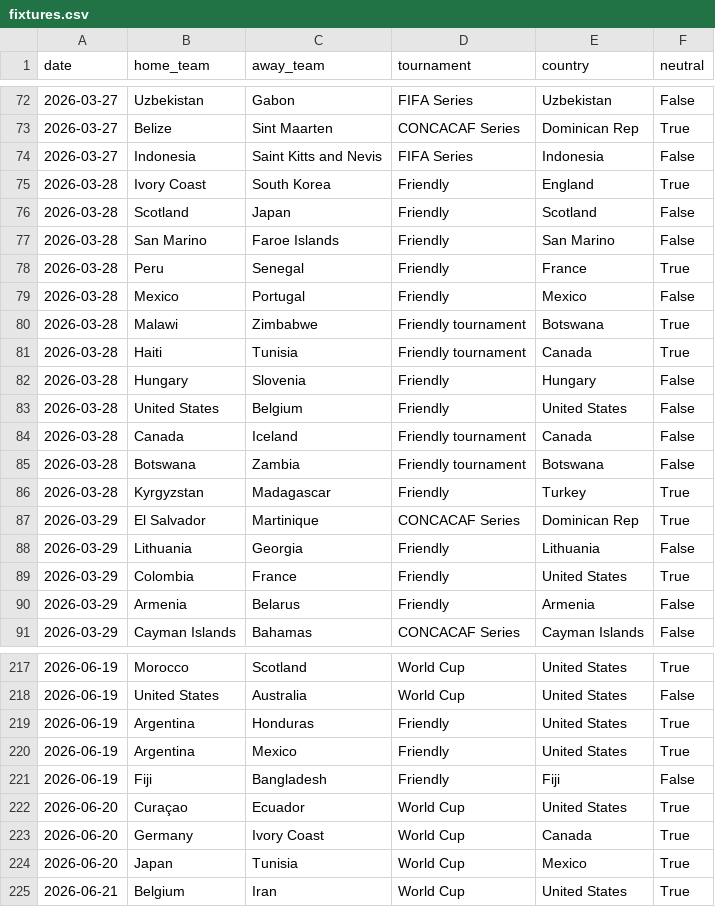
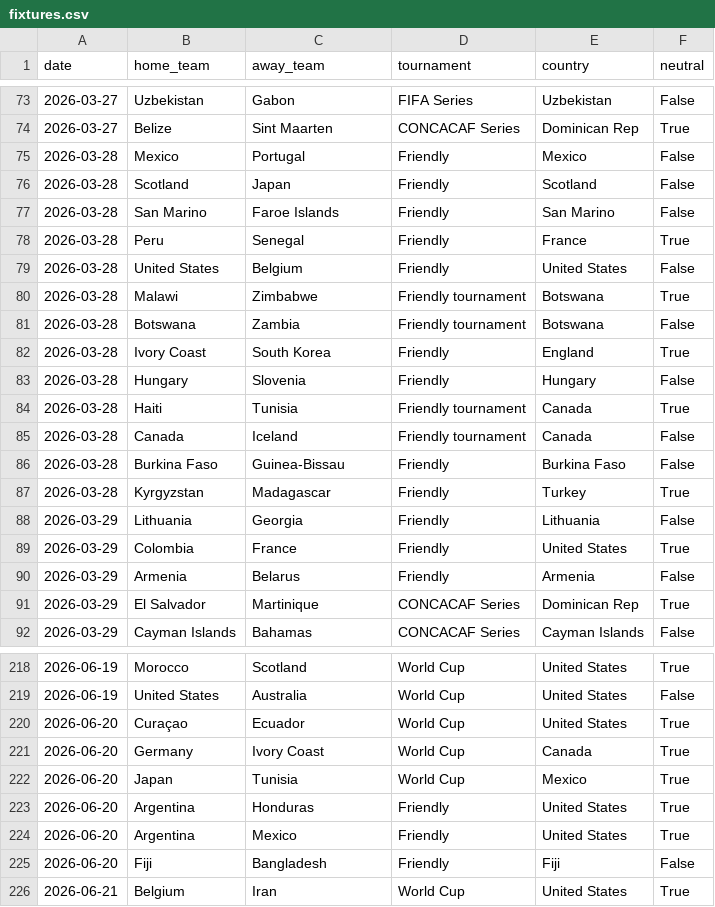
Before and after one commit to 16bravo/MatchOracle, a CSV file: data/source/fixtures.csv, drawn as a sheet; only a part is shown, gaps mark what is left out; the diff covers the shown part only.

Commit message:
Update data/source/

```diff
--- a/data/source/fixtures.csv
+++ b/data/source/fixtures.csv
@@ -73,4 +74,3 @@ date,home_team,away_team,tournament,country,neutral
 2026-03-27,Belize,Sint Maarten,CONCACAF Series,Dominican Rep,True
-2026-03-27,Indonesia,Saint Kitts and Nevis,FIFA Series,Indonesia,False
-2026-03-28,Ivory Coast,South Korea,Friendly,England,True
+2026-03-28,Mexico,Portugal,Friendly,Mexico,False
 2026-03-28,Scotland,Japan,Friendly,Scotland,False
@@ -78,11 +78,11 @@ date,home_team,away_team,tournament,country,neutral
 2026-03-28,Peru,Senegal,Friendly,France,True
-2026-03-28,Mexico,Portugal,Friendly,Mexico,False
+2026-03-28,United States,Belgium,Friendly,United States,False
 2026-03-28,Malawi,Zimbabwe,Friendly tournament,Botswana,True
+2026-03-28,Botswana,Zambia,Friendly tournament,Botswana,False
+2026-03-28,Ivory Coast,South Korea,Friendly,England,True
+2026-03-28,Hungary,Slovenia,Friendly,Hungary,False
 2026-03-28,Haiti,Tunisia,Friendly tournament,Canada,True
-2026-03-28,Hungary,Slovenia,Friendly,Hungary,False
-2026-03-28,United States,Belgium,Friendly,United States,False
 2026-03-28,Canada,Iceland,Friendly tournament,Canada,False
-2026-03-28,Botswana,Zambia,Friendly tournament,Botswana,False
+2026-03-28,Burkina Faso,Guinea-Bissau,Friendly,Burkina Faso,False
 2026-03-28,Kyrgyzstan,Madagascar,Friendly,Turkey,True
-2026-03-29,El Salvador,Martinique,CONCACAF Series,Dominican Rep,True
 2026-03-29,Lithuania,Georgia,Friendly,Lithuania,False
@@ -90,2 +90,3 @@ date,home_team,away_team,tournament,country,neutral
 2026-03-29,Armenia,Belarus,Friendly,Armenia,False
+2026-03-29,El Salvador,Martinique,CONCACAF Series,Dominican Rep,True
 2026-03-29,Cayman Islands,Bahamas,CONCACAF Series,Cayman Islands,False
@@ -218,5 +219,2 @@ date,home_team,away_team,tournament,country,neutral
 2026-06-19,United States,Australia,World Cup,United States,False
-2026-06-19,Argentina,Honduras,Friendly,United States,True
-2026-06-19,Argentina,Mexico,Friendly,United States,True
-2026-06-19,Fiji,Bangladesh,Friendly,Fiji,False
 2026-06-20,Curaçao,Ecuador,World Cup,United States,True
@@ -224,2 +222,5 @@ date,home_team,away_team,tournament,country,neutral
 2026-06-20,Japan,Tunisia,World Cup,Mexico,True
+2026-06-20,Argentina,Honduras,Friendly,United States,True
+2026-06-20,Argentina,Mexico,Friendly,United States,True
+2026-06-20,Fiji,Bangladesh,Friendly,Fiji,False
 2026-06-21,Belgium,Iran,World Cup,United States,True
```
Also changed, not shown: 1 added row, 1 removed row, 9 moved rows and 4 edited cells elsewhere in this file.
